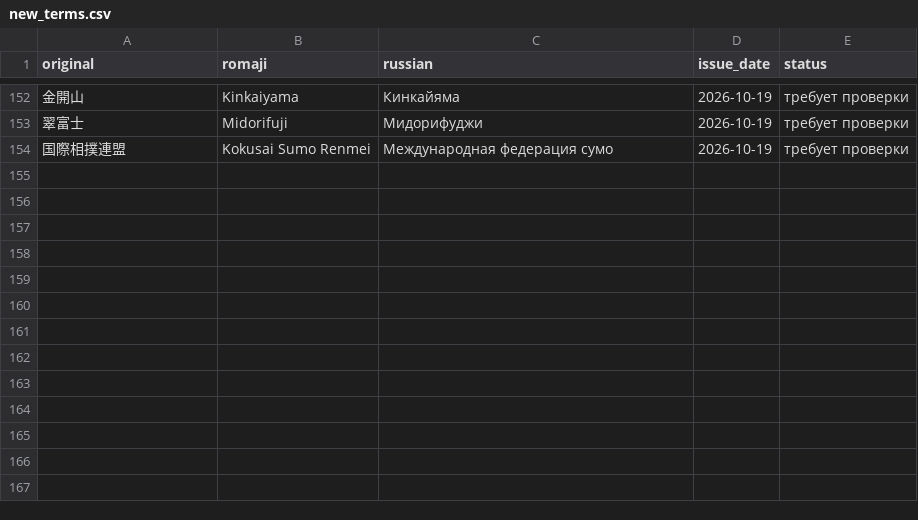
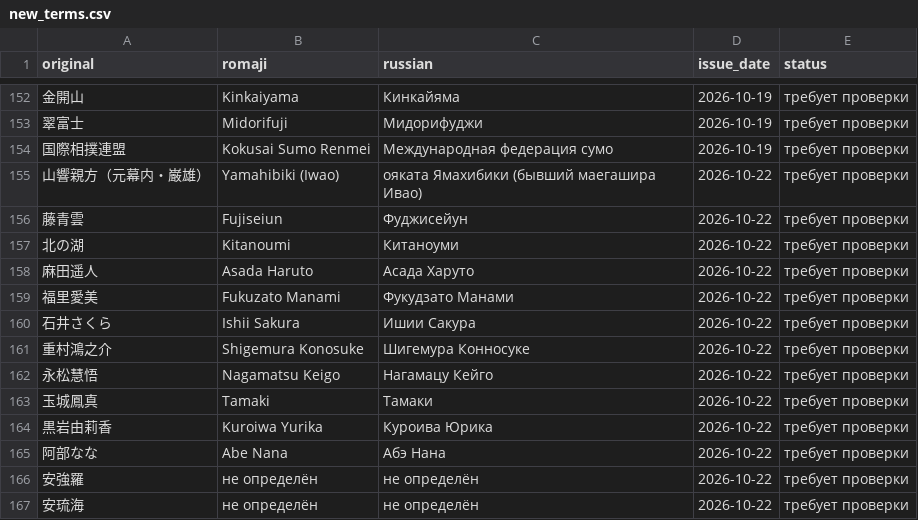
Before and after one commit to daoschnau/sumo-digest, a CSV file: data/new_terms.csv, drawn as a sheet; only a part is shown, gaps mark what is left out; the diff names each change by its address in the sheet, - before the commit and + after, or states it on an @@ line.

```diff
--- a/data/new_terms.csv
+++ b/data/new_terms.csv
+row 155: 山響親方（元幕内・巌雄） | Yamahibiki (Iwao) | ояката Ямахибики (бывший маегашира Ивао) | 2026-10-22 | требует проверки
+row 156: 藤青雲 | Fujiseiun | Фуджисейун | 2026-10-22 | требует проверки
+row 157: 北の湖 | Kitanoumi | Китаноуми | 2026-10-22 | требует проверки
+row 158: 麻田遥人 | Asada Haruto | Асада Харуто | 2026-10-22 | требует проверки
+row 159: 福里愛美 | Fukuzato Manami | Фукудзато Манами | 2026-10-22 | требует проверки
+row 160: 石井さくら | Ishii Sakura | Ишии Сакура | 2026-10-22 | требует проверки
+row 161: 重村鴻之介 | Shigemura Konosuke | Шигемура Конносуке | 2026-10-22 | требует проверки
+row 162: 永松慧悟 | Nagamatsu Keigo | Нагамацу Кейго | 2026-10-22 | требует проверки
+row 163: 玉城鳳真 | Tamaki | Тамаки | 2026-10-22 | требует проверки
+row 164: 黒岩由莉香 | Kuroiwa Yurika | Куроива Юрика | 2026-10-22 | требует проверки
+row 165: 阿部なな | Abe Nana | Абэ Нана | 2026-10-22 | требует проверки
+row 166: 安強羅 | не определён | не определён | 2026-10-22 | требует проверки
+row 167: 安琉海 | не определён | не определён | 2026-10-22 | требует проверки
```
Also changed, not shown: 5 other files.
